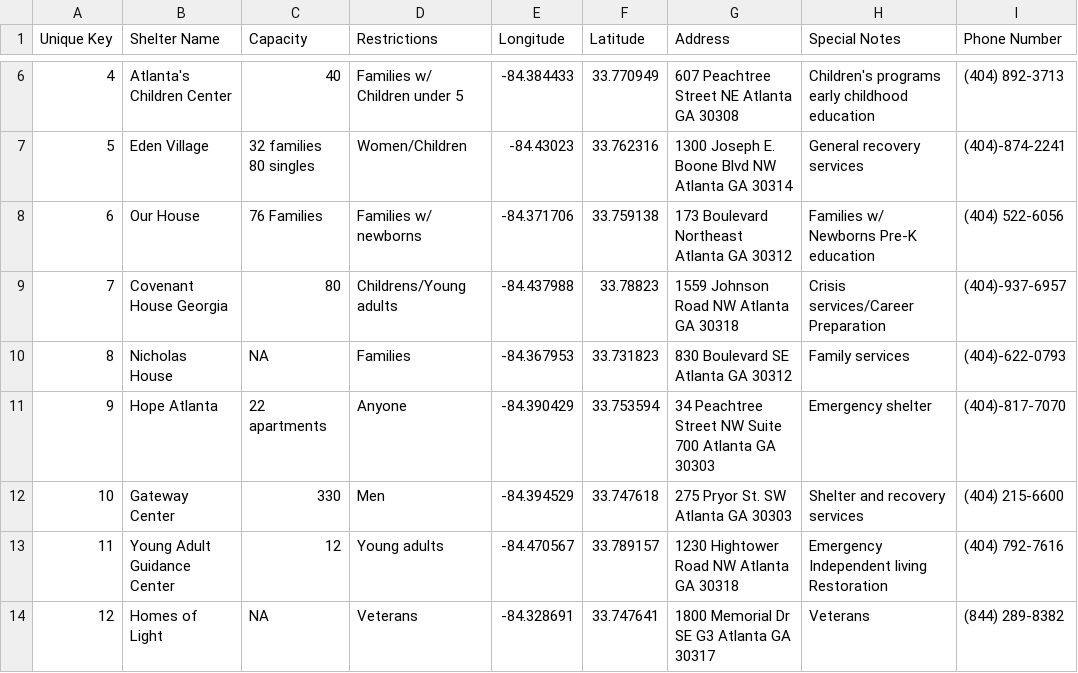
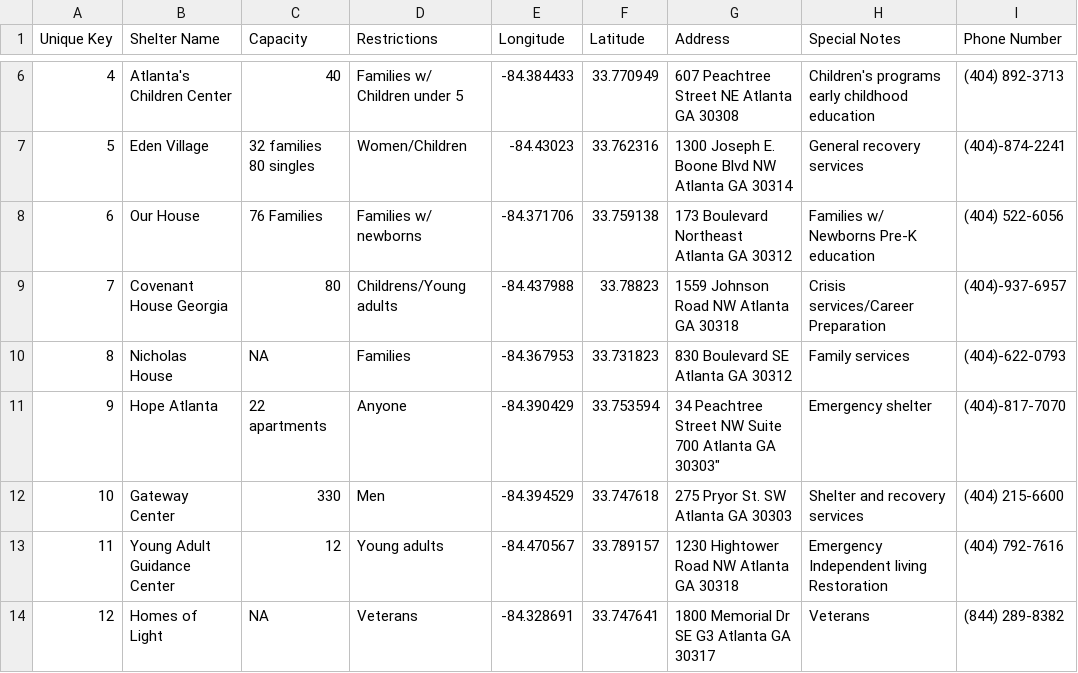
Before and after one commit to ajaydeepsingh/ShelterSeek, a CSV file: app/src/main/res/raw/homelessdatabase.csv, drawn as a sheet; only a part is shown, gaps mark what is left out.

```diff
--- a/app/src/main/res/raw/homelessdatabase.csv
+++ b/app/src/main/res/raw/homelessdatabase.csv
@@ -10,3 +10,3 @@ Unique Key,Shelter Name,Capacity,Restrictions,Longitude ,Latitude ,Address,Speci
 8,Nicholas House,NA,Families ,-84.367953,33.731823,830 Boulevard SE Atlanta GA 30312,Family services ,(404)-622-0793
-9,Hope Atlanta ,22 apartments,Anyone ,-84.390429,33.753594,34 Peachtree Street NW Suite 700 Atlanta GA 30303,Emergency shelter ,(404)-817-7070
+9,Hope Atlanta ,22 apartments,Anyone ,-84.390429,33.753594,34 Peachtree Street NW Suite 700 Atlanta GA 30303",Emergency shelter ,(404)-817-7070
 10,Gateway Center,330,Men,-84.394529,33.747618,275 Pryor St. SW Atlanta GA 30303,Shelter and recovery services ,(404) 215-6600
```
Also changed, not shown: 7 other files.
